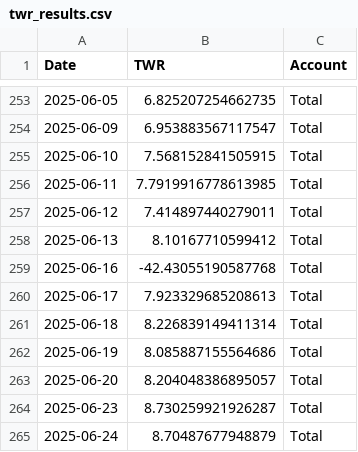
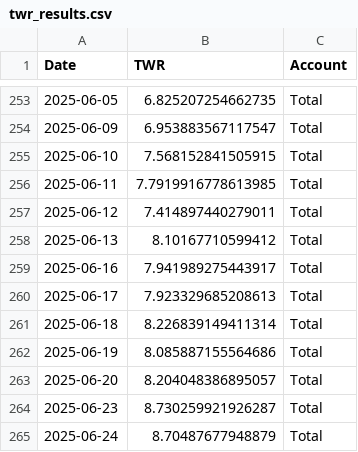
Before and after one commit to Ang0415/Ang1, a CSV file: twr_results.csv, drawn as a sheet; only a part is shown, gaps mark what is left out; the diff covers the shown part only.

```diff
--- a/twr_results.csv
+++ b/twr_results.csv
@@ -258,3 +258,3 @@
 2025-06-13,8.10167710599412,Total
-2025-06-16,-42.43055190587768,Total
+2025-06-16,7.941989275443917,Total
 2025-06-17,7.923329685208613,Total
```
Also changed, not shown: 5 added rows and 9 edited cells elsewhere in this file, 1 other file.
